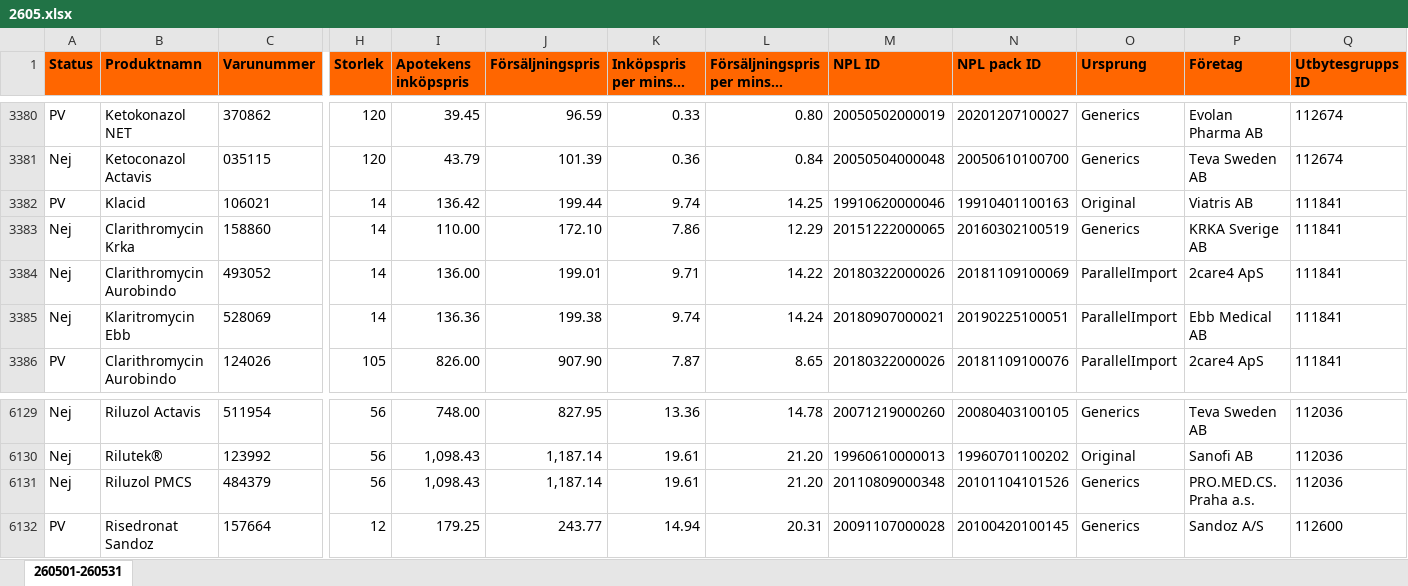
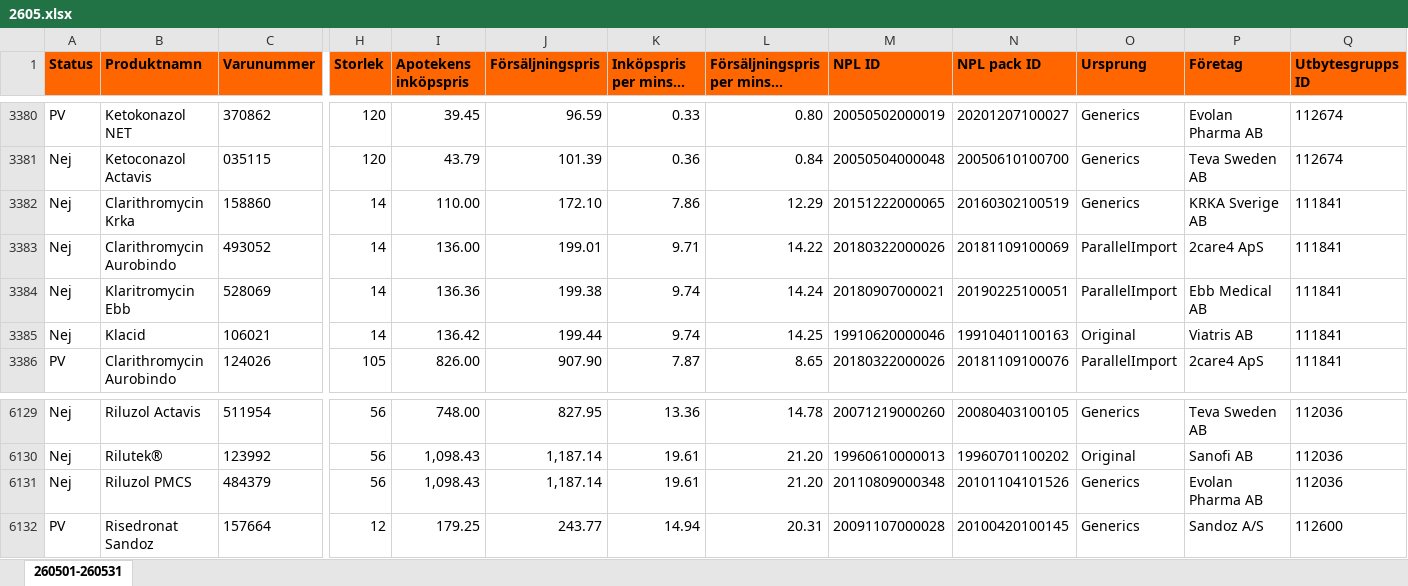
Before and after one commit to pontuscedrell/pillpris, an Excel workbook: data/2605.xlsx, sheet 260501-260531, drawn as a sheet; only a part is shown, gaps mark what is left out; long unchanged cells end in …; values as stored, in another font and other column widths than the file's, no borders; conditional formats not drawn; removed rows and columns are numbered as before the commit, all else as after; rows hold the shown columns only; the diff covers the shown part only; the diff names each change by its address in the sheet, - before the commit and + after, or states it on an @@ line.

```diff
--- a/data/2605.xlsx (sheet 260501-260531)
+++ b/data/2605.xlsx (sheet 260501-260531)
-row 3382: PV | Klacid | 106021 | 14 | 136.42 | 199.44 | 9.74 | 14.25 | 19910620000046 | 19910401100163 | Original | Viatris AB | 111841
+row 3385: Nej | Klacid | 106021 | 14 | 136.42 | 199.44 | 9.74 | 14.25 | 19910620000046 | 19910401100163 | Original | Viatris AB | 111841
-P6131 (Företag): PRO.MED.CS. Praha a.s.
+P6131 (Företag): Evolan Pharma AB
```
Also changed, not shown: 6 added rows, 6 removed rows and 9 edited cells elsewhere in this sheet, data/2606.xlsx, 3 other files.
